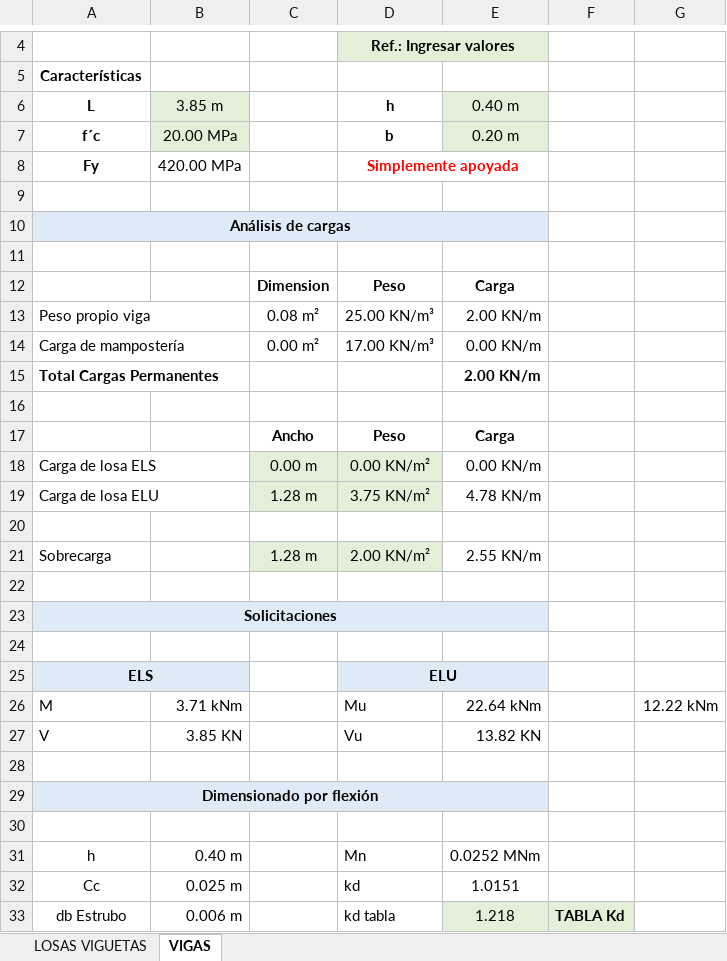
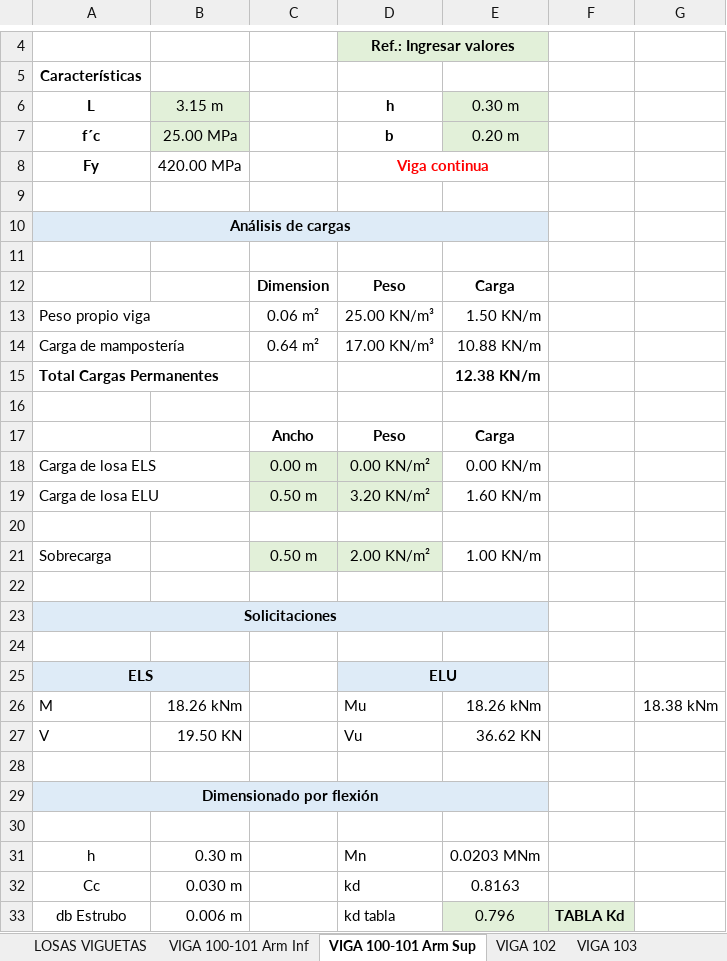
Before and after one commit to AndresYR/Sigma, an Excel workbook: Proyectos/23-011_ILAG_Viviendas/01_Hojas de calculo/DP - Calculos Hormigon - Rev_02.xlsx, sheet VIGA 100-101 Arm Sup, drawn as a sheet; only a part is shown, gaps mark what is left out; values as stored, in another font and other column widths than the file's, no borders; charts and pictures not drawn; the diff covers the shown part only; the diff names each change by its address in the sheet, - before the commit and + after, or states it on an @@ line.

```diff
--- a/Proyectos/23-011_ILAG_Viviendas/01_Hojas de calculo/DP - Calculos Hormigon - Rev_02.xlsx (sheet VIGA 100-101 Arm Sup)
+++ b/Proyectos/23-011_ILAG_Viviendas/01_Hojas de calculo/DP - Calculos Hormigon - Rev_02.xlsx (sheet VIGA 100-101 Arm Sup)
-sheet tab: VIGAS
+sheet tab: VIGA 100-101 Arm Sup
+sheet tab: VIGA 100-101 Arm Inf
+sheet tab: VIGA 102
+sheet tab: VIGA 103
-B6: 3.85 m
+B6: 3.15 m
-E6: 0.40 m
+E6: 0.30 m
-B7 (3.15 m): 20.00 MPa
+B7 (3.15 m): 25.00 MPa
-D8 (h): Simplemente apoyada
+D8 (h): Viga continua
-C13: 0.08 m²
+C13: 0.06 m²
-E13 (0.30 m): 2.00 KN/m
+E13 (0.30 m): 1.50 KN/m
-C14: 0.00 m²
+C14: 0.64 m²
-E14 (0.30 m): 0.00 KN/m
+E14 (0.30 m): 10.88 KN/m
-E15 (0.30 m): 2.00 KN/m
+E15 (0.30 m): 12.38 KN/m
-C19: 1.28 m
+C19: 0.50 m
-D19 (h): 3.75 KN/m²
+D19 (h): 3.20 KN/m²
-E19 (0.30 m): 4.78 KN/m
+E19 (0.30 m): 1.60 KN/m
-C21: 1.28 m
+C21: 0.50 m
-E21 (0.30 m): 2.55 KN/m
+E21 (0.30 m): 1.00 KN/m
-B26 (3.15 m): 3.71 kNm
+B26 (3.15 m): 18.26 kNm
-E26 (0.30 m): 22.64 kNm
+E26 (0.30 m): 18.26 kNm
-G26: 12.22 kNm
+G26: 18.38 kNm
-B27 (3.15 m): 3.85 KN
+B27 (3.15 m): 19.50 KN
-E27 (0.30 m): 13.82 KN
+E27 (0.30 m): 36.62 KN
-B31 (3.15 m): 0.40 m
+B31 (3.15 m): 0.30 m
-E31 (0.30 m): 0.0252 MNm
+E31 (0.30 m): 0.0203 MNm
-B32 (3.15 m): 0.025 m
+B32 (3.15 m): 0.030 m
-E32 (0.30 m): 1.0151
+E32 (0.30 m): 0.8163
-E33 (0.30 m): 1.218
+E33 (0.30 m): 0.796
```
Also changed, not shown: 14 edited cells elsewhere in this sheet, sheet LOSAS VIGUETAS, other sheet tabs, formulas that keep their value, charts or pictures, 12 other files.
